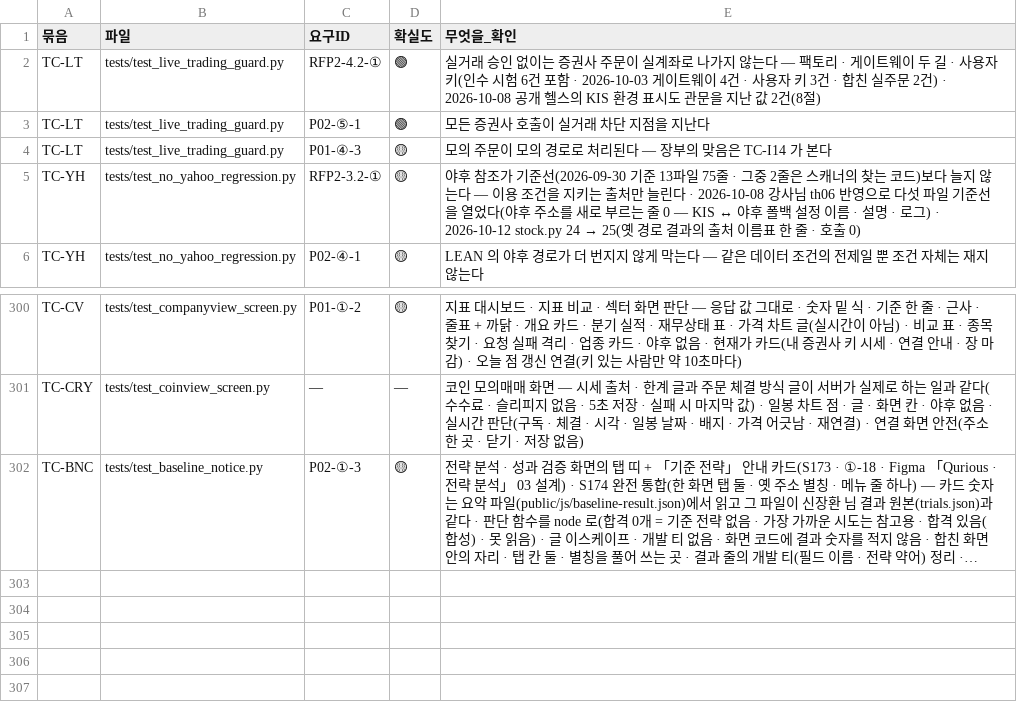
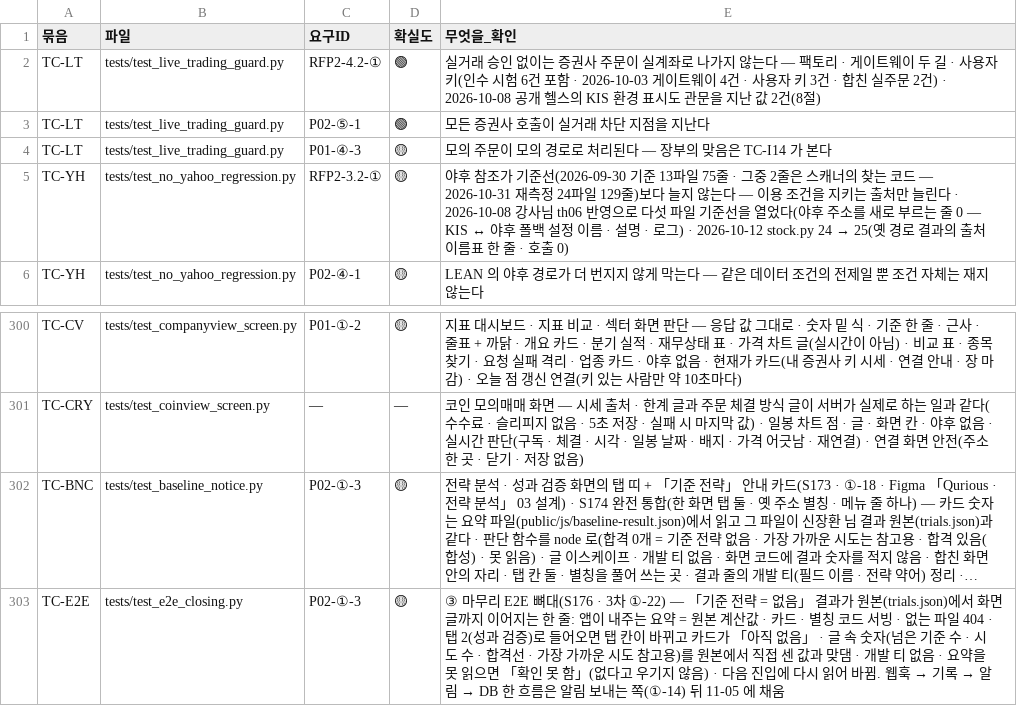
Before and after one commit to EST-team-project/Qurious, a TSV file: docs/phase-3/01-analysis/requirements/대장/시험-요구대장.tsv, drawn as a sheet; only a part is shown, gaps mark what is left out; long unchanged cells end in …; the diff names each change by its address in the sheet, - before the commit and + after, or states it on an @@ line.

```diff
--- a/docs/phase-3/01-analysis/requirements/대장/시험-요구대장.tsv
+++ b/docs/phase-3/01-analysis/requirements/대장/시험-요구대장.tsv
-E5 (무엇을_확인): …는 코드)보다…
+E5 (무엇을_확인): …는 코드 — 2026-10-31 재측정 24파일 129줄)보다…
+row 303: TC-E2E | tests/test_e2e_closing.py | P02-①-3 | 🟡 | ③ 마무리 E2E 뼈대(S176 · 3차 ①-22) — 「기준 전략 = 없음」 결과가 원본(trials.json)에서 화면 글까지 이어지는 한 줄: 앱이 내주는 요약 = 원본 계산값 · 카드 · 별칭 코드 서빙 · 없는 파일 404 · 탭 2(성과 검증)로 들어오면 탭 칸이 바뀌고 카드가 「아직 없음」 · 글 속 숫자(넘은 기준 수 · 시도 수 · 합격선 · 가장 가까운 시도 참고용)를 원본에서 직접 센 값과 맞댐 · 개발 티 없음 · 요약을 못 읽으면 「확인 못 함」(없다고 우기지 않음) · 다음 진입에 다시 읽어 바뀜. 웹훅 → 기록 → 알림 → DB 한 흐름은 알림 보내는 쪽(①-14) 뒤 11-05 에 채움
```
Also changed, not shown: 23 other files.
